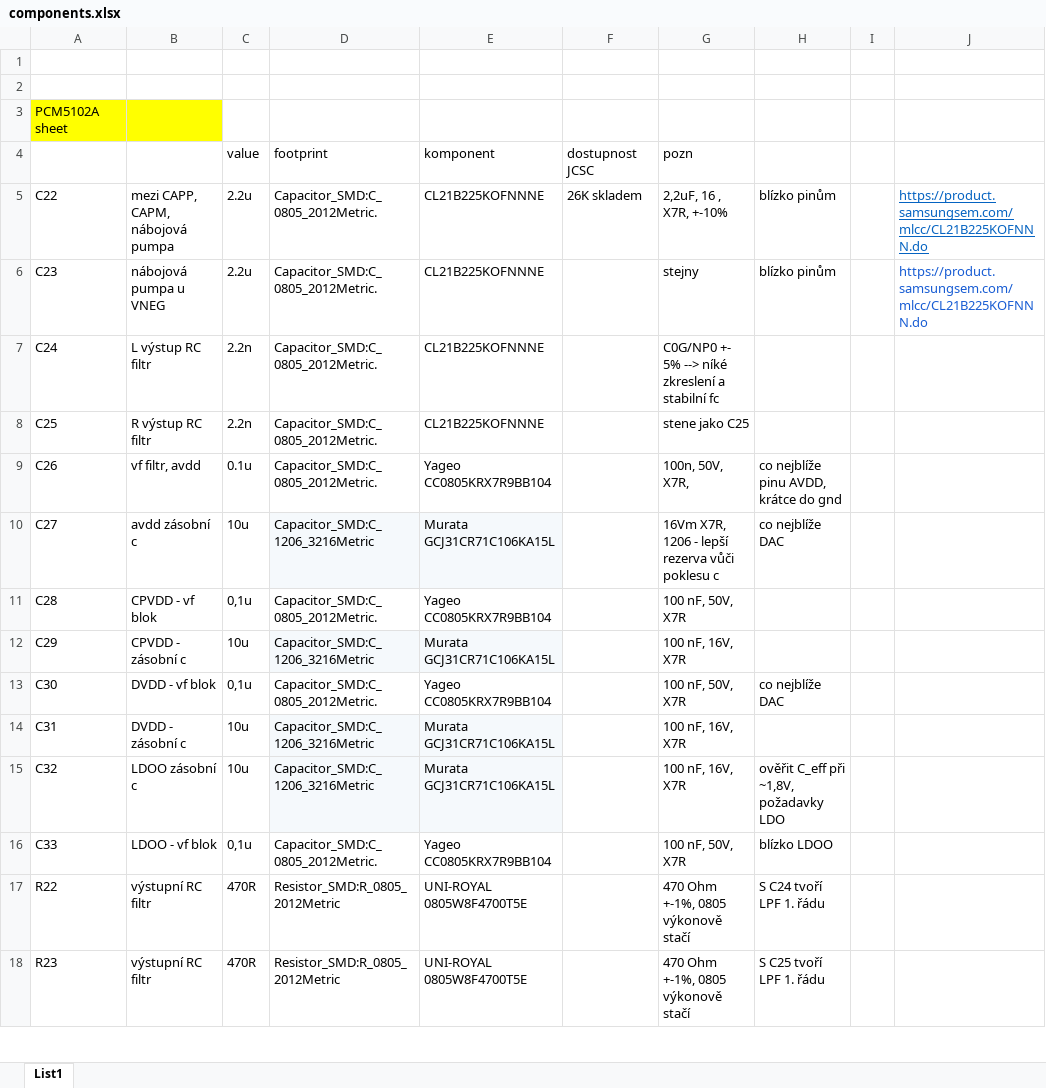
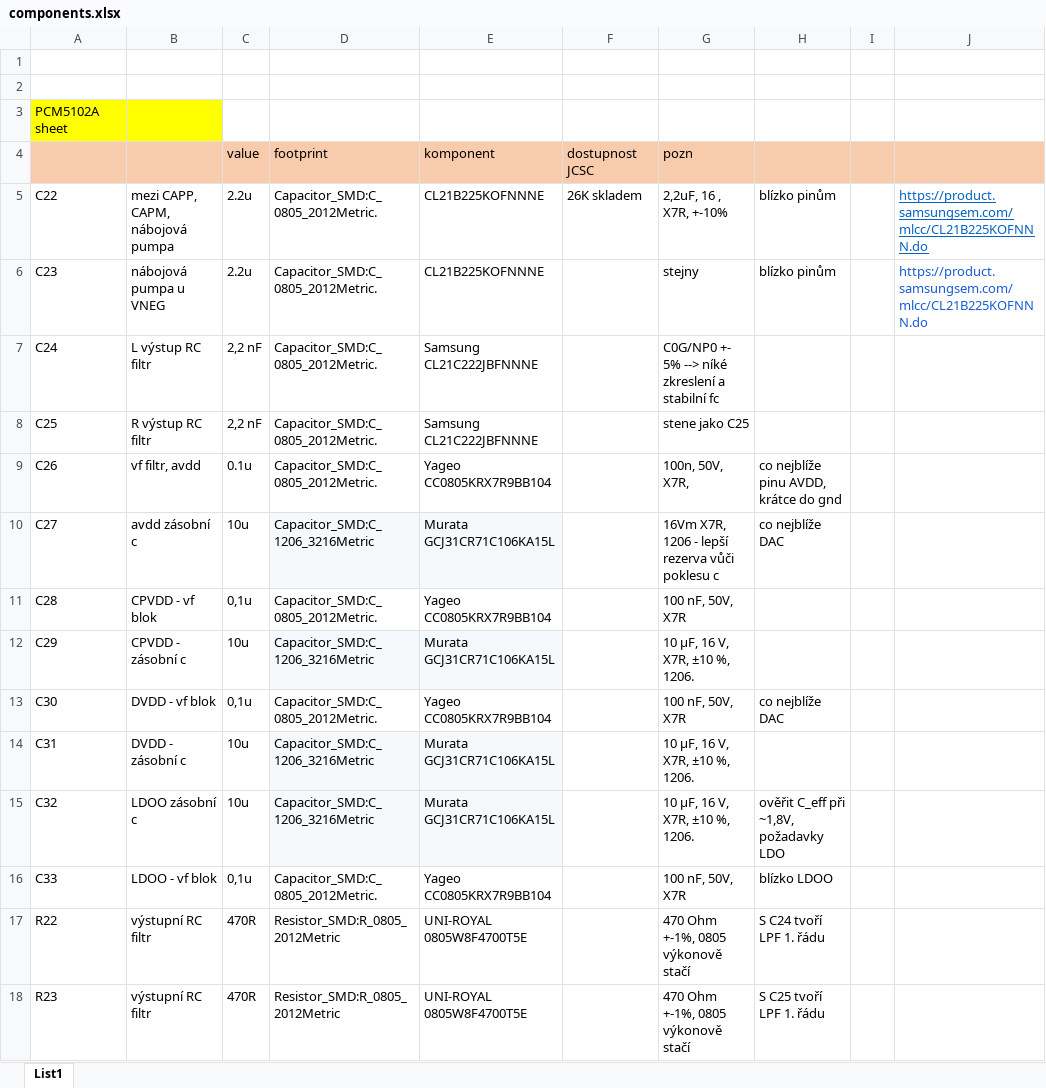
Before and after one commit to AnnaHruskova/Hruskova_Portable_Audio_Player_with_USB_Audio_Interface, an Excel workbook: components.xlsx, sheet List1, drawn as a sheet; only a part is shown; values as stored, in another font and other column widths than the file's, no borders; the diff covers the shown part only; the diff names each change by its address in the sheet, - before the commit and + after, or states it on an @@ line.

Commit message:
kicad, footprints edit, spreadsheet list of components

```diff
--- a/components.xlsx (sheet List1)
+++ b/components.xlsx (sheet List1)
-A4:J4 fill: none
+A4:J4 fill: #F8CBAD
-C7:C8: 2.2n
+C7:C8: 2,2 nF
-E7:E8: CL21B225KOFNNNE
+E7:E8: Samsung CL21C222JBFNNNE
-G12: 100 nF, 16V, X7R
+G12: 10 µF, 16 V, X7R, ±10 %, 1206.
-G14:G15: 100 nF, 16V, X7R
+G14:G15: 10 µF, 16 V, X7R, ±10 %, 1206.
```
Also changed, not shown: 98 added rows, 12 removed rows, 17 edited cells and cell formats elsewhere in this sheet, 40 other files.
